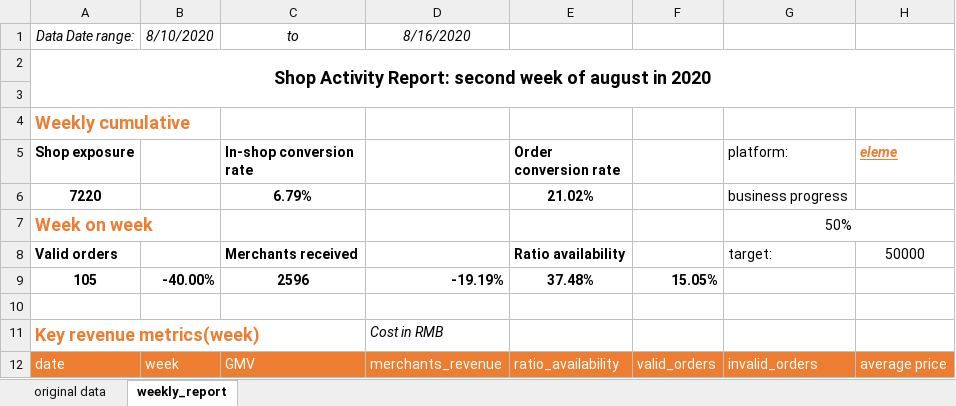
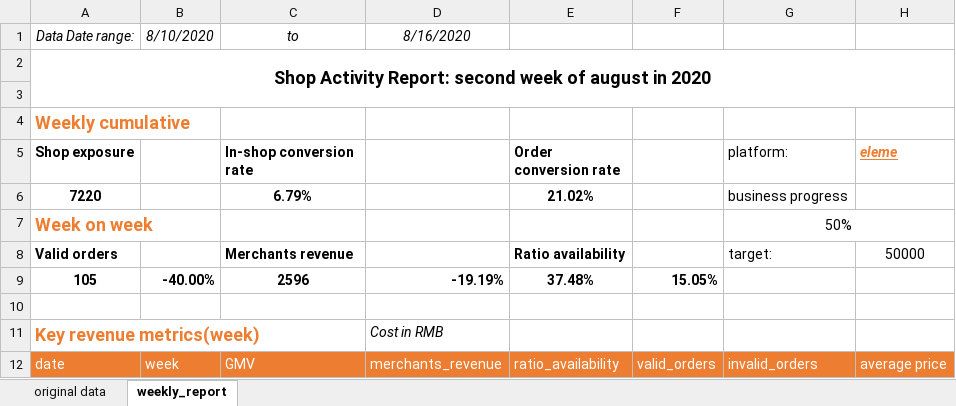
Before and after one commit to Evelyn0402/take-out-project, an Excel workbook: take-out_weekly_report.xlsx, sheet weekly_report, drawn as a sheet; only a part is shown; values as stored, in another font and other column widths than the file's, no borders; conditional formats not drawn; the diff names each change by its address in the sheet, - before the commit and + after, or states it on an @@ line.

Commit message:
Update take-out_weekly_report.xlsx

```diff
--- a/take-out_weekly_report.xlsx (sheet weekly_report)
+++ b/take-out_weekly_report.xlsx (sheet weekly_report)
-C8 (In-shop conversion rate): Merchants received
+C8 (In-shop conversion rate): Merchants revenue
```
